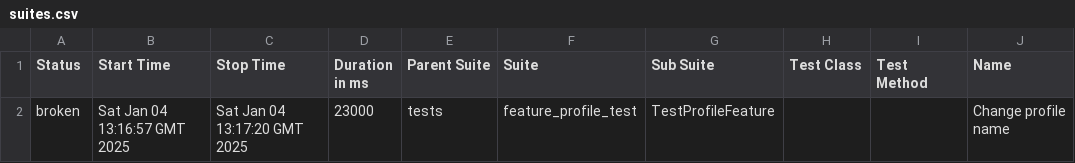
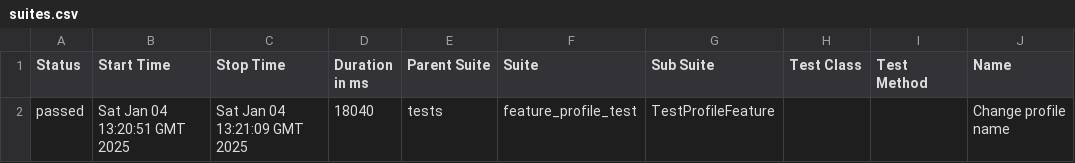
Before and after one commit to cxxxlion/Diplom-programm, a CSV file: data/suites.csv, drawn as a sheet; only a part is shown; the diff names each change by its address in the sheet, - before the commit and + after, or states it on an @@ line.

```diff
--- a/data/suites.csv
+++ b/data/suites.csv
-A2 (Status): broken
+A2 (Status): passed
-B2 (Start Time): Sat Jan 04 13:16:57 GMT 2025
+B2 (Start Time): Sat Jan 04 13:20:51 GMT 2025
-C2 (Stop Time): Sat Jan 04 13:17:20 GMT 2025
+C2 (Stop Time): Sat Jan 04 13:21:09 GMT 2025
-D2 (Duration in ms): 23000
+D2 (Duration in ms): 18040
```
Also changed, not shown: 28 other files.
